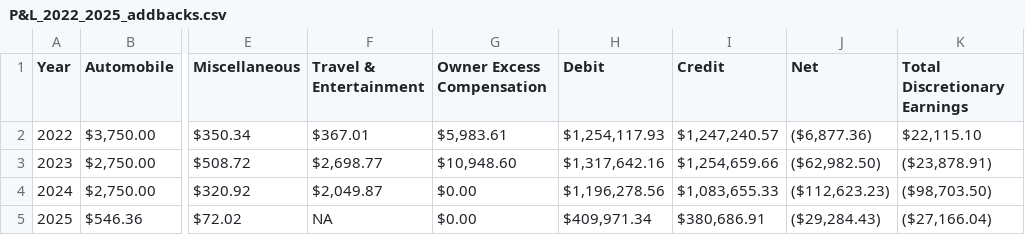
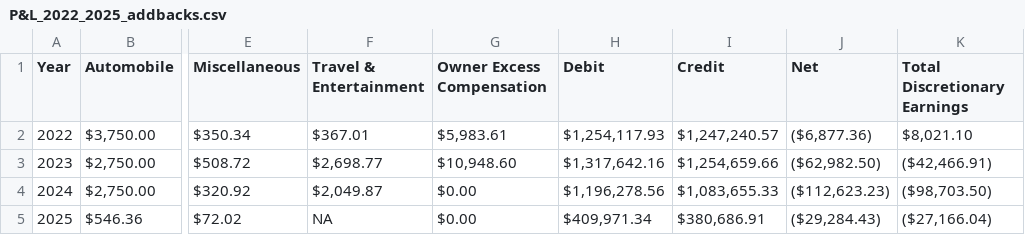
Before and after one commit to dimmediato/DAPLINK.AI-Project, a CSV file: CSVs/P&L_2022_2025_addbacks.csv, drawn as a sheet; only a part is shown, gaps mark what is left out; the diff names each change by its address in the sheet, - before the commit and + after, or states it on an @@ line.

```diff
--- a/CSVs/P&L_2022_2025_addbacks.csv
+++ b/CSVs/P&L_2022_2025_addbacks.csv
-K2 (Total Discretionary Earnings): $22,115.10
+K2 (Total Discretionary Earnings): $8,021.10
-K3 (Total Discretionary Earnings): ($23,878.91)
+K3 (Total Discretionary Earnings): ($42,466.91)
```
Also changed, not shown: 2 other files.
